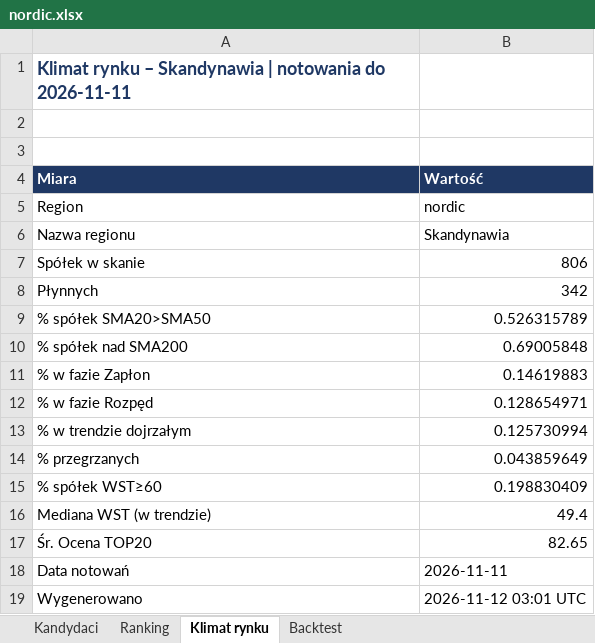
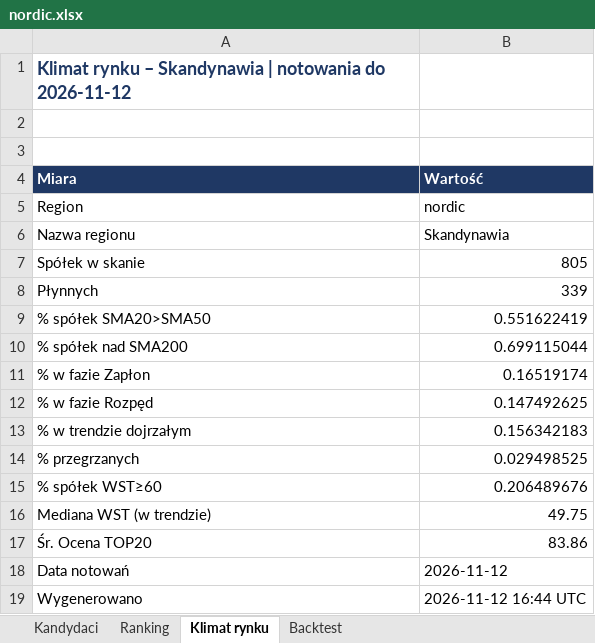
Before and after one commit to akceleratorbiz/skaner-trendu, an Excel workbook: results/regiony/nordic.xlsx, sheet Klimat rynku, drawn as a sheet; values as stored, in another font and other column widths than the file's, no borders; the diff names each change by its address in the sheet, - before the commit and + after, or states it on an @@ line.

```diff
--- a/results/regiony/nordic.xlsx (sheet Klimat rynku)
+++ b/results/regiony/nordic.xlsx (sheet Klimat rynku)
-A1 (Miara): …notowania do 2026-11-11
+A1 (Miara): …notowania do 2026-11-12
-B7 (Wartość): 806
+B7 (Wartość): 805
-B8 (Wartość): 342
+B8 (Wartość): 339
-B9 (Wartość): 0.526315789
+B9 (Wartość): 0.551622419
-B10 (Wartość): 0.69005848
+B10 (Wartość): 0.699115044
-B11 (Wartość): 0.14619883
+B11 (Wartość): 0.16519174
-B12 (Wartość): 0.128654971
+B12 (Wartość): 0.147492625
-B13 (Wartość): 0.125730994
+B13 (Wartość): 0.156342183
-B14 (Wartość): 0.043859649
+B14 (Wartość): 0.029498525
-B15 (Wartość): 0.198830409
+B15 (Wartość): 0.206489676
-B16 (Wartość): 49.4
+B16 (Wartość): 49.75
-B17 (Wartość): 82.65
+B17 (Wartość): 83.86
-B18 (Wartość): 2026-11-11
+B18 (Wartość): 2026-11-12
-B19 (Wartość): 2026-11-12 03:01 UTC
+B19 (Wartość): 2026-11-12 16:44 UTC
```
Also changed, not shown: sheet Ranking, sheet Kandydaci, sheet Backtest, results/regiony/ca.xlsx, results/regiony/eu.xlsx, 9 other files.
